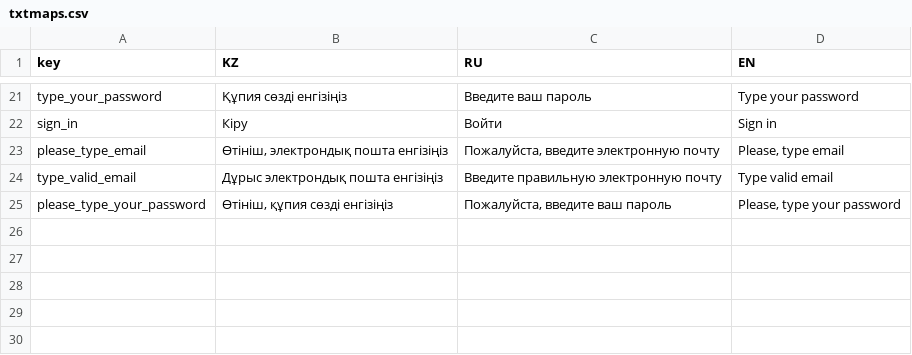
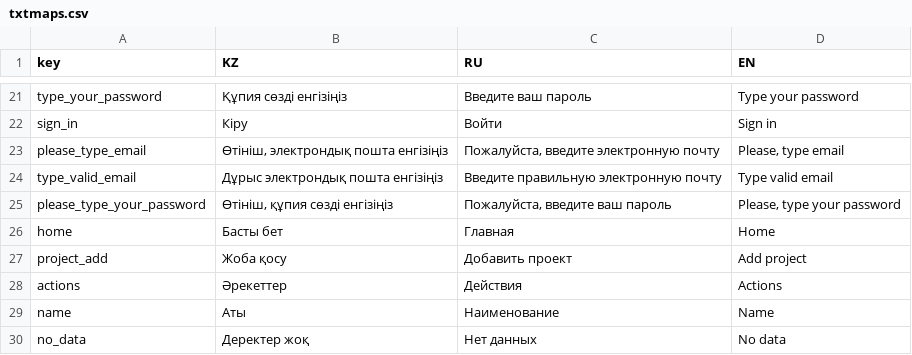
Before and after one commit to nnniyaz/blog, a CSV file: crm/txtmaps.csv, drawn as a sheet; only a part is shown, gaps mark what is left out.

Commit message:
BLOG-21 Add projects page

```diff
--- a/crm/txtmaps.csv
+++ b/crm/txtmaps.csv
@@ -25 +25,6 @@
 "please_type_your_password","Өтініш, құпия сөзді енгізіңіз","Пожалуйста, введите ваш пароль","Please, type your password"
+"home","Басты бет","Главная","Home"
+"project_add","Жоба қосу","Добавить проект","Add project"
+"actions","Әрекеттер","Действия","Actions"
+"name","Аты","Наименование","Name"
+"no_data","Деректер жоқ","Нет данных","No data"
```
Also changed, not shown: 15 other files.
